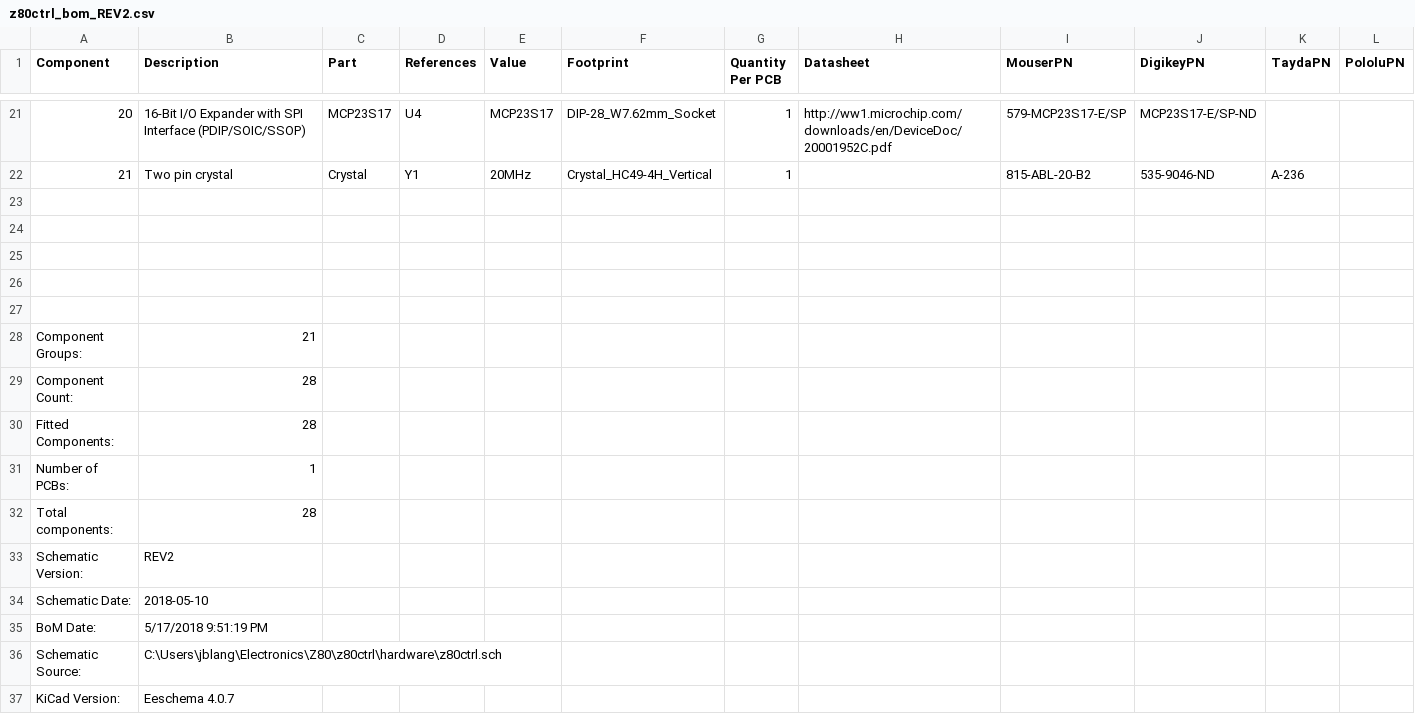
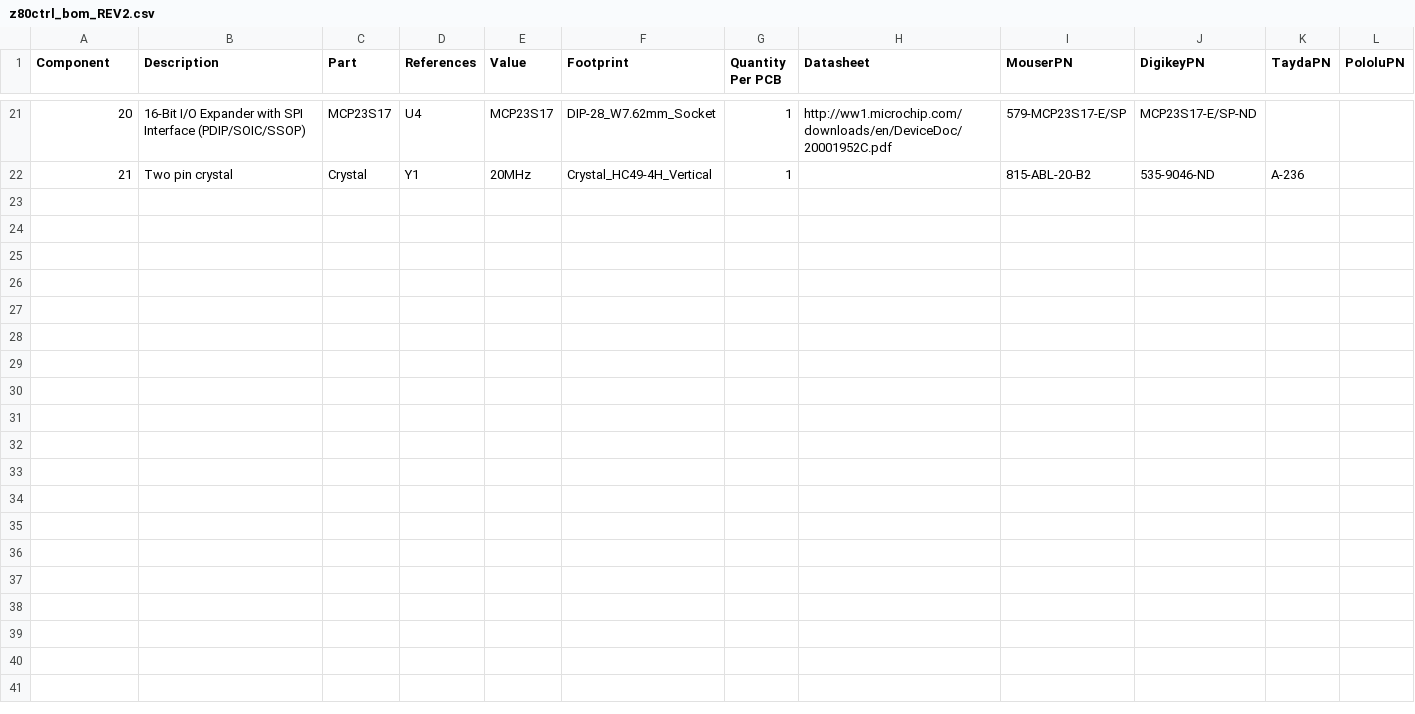
Before and after one commit to jblang/z80ctrl, a CSV file: hardware/z80ctrl_bom_REV2.csv, drawn as a sheet; only a part is shown, gaps mark what is left out.

Commit message:
Update z80ctrl_bom_REV2.csv

```diff
--- a/hardware/z80ctrl_bom_REV2.csv
+++ b/hardware/z80ctrl_bom_REV2.csv
@@ -22,16 +22 @@ Component,Description,Part,References,Value,Footprint,Quantity Per PCB,Datasheet
 21,Two pin crystal,Crystal,Y1,20MHz,Crystal_HC49-4H_Vertical,1,,815-ABL-20-B2,535-9046-ND,A-236,
-
-
-
-
-
-Component Groups:,21
-Component Count:,28
-Fitted Components:,28
-Number of PCBs:,1
-Total components:,28
-Schematic Version:,REV2
-Schematic Date:,2018-05-10
-BoM Date:,5/17/2018 9:51:19 PM
-Schematic Source:,C:\Users\jblang\Electronics\Z80\z80ctrl\hardware\z80ctrl.sch
-KiCad Version:,Eeschema 4.0.7
```
